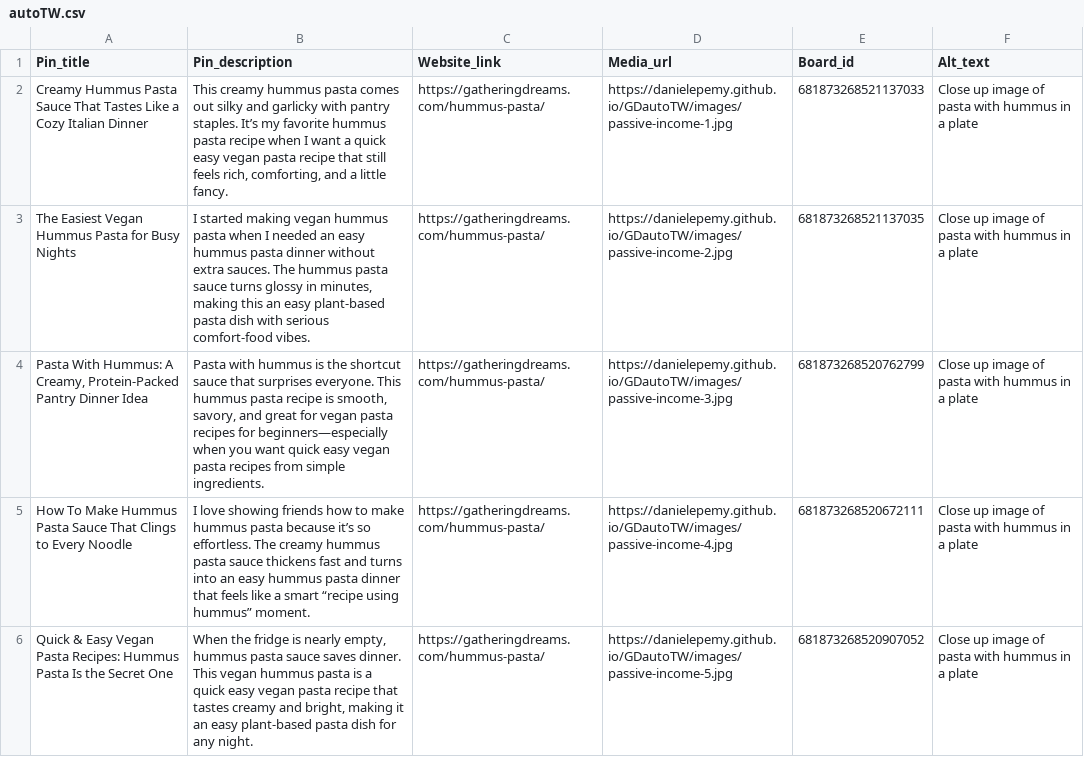
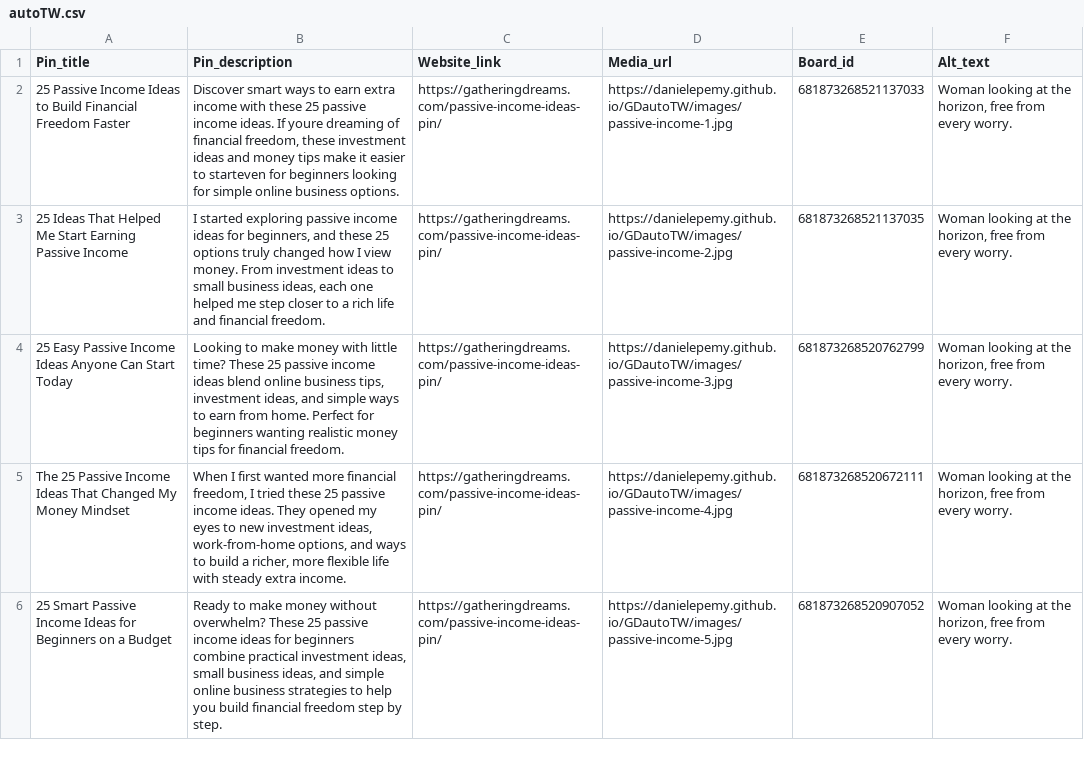
Before and after one commit to danielepemy/GDautoTW, a CSV file: autoTW.csv, drawn as a sheet.

Commit message:
Update autoTW 2025-12-15 21:49

```diff
--- a/autoTW.csv
+++ b/autoTW.csv
@@ -1,6 +1,6 @@
 Pin_title,Pin_description,Website_link,Media_url,Board_id,Alt_text
-Creamy Hummus Pasta Sauce That Tastes Like a Cozy Italian Dinner,"This creamy hummus pasta comes out silky and garlicky with pantry staples. It’s my favorite hummus pasta recipe when I want a quick easy vegan pasta recipe that still feels rich, comforting, and a little fancy.",https://gatheringdreams.com/hummus-pasta/,https://danielepemy.github.io/GDautoTW/images/passive-income-1.jpg,681873268521137033,Close up image of pasta with hummus in a plate
-The Easiest Vegan Hummus Pasta for Busy Nights,"I started making vegan hummus pasta when I needed an easy hummus pasta dinner without extra sauces. The hummus pasta sauce turns glossy in minutes, making this an easy plant-based pasta dish with serious comfort-food vibes.",https://gatheringdreams.com/hummus-pasta/,https://danielepemy.github.io/GDautoTW/images/passive-income-2.jpg,681873268521137035,Close up image of pasta with hummus in a plate
-"Pasta With Hummus: A Creamy, Protein-Packed Pantry Dinner Idea","Pasta with hummus is the shortcut sauce that surprises everyone. This hummus pasta recipe is smooth, savory, and great for vegan pasta recipes for beginners—especially when you want quick easy vegan pasta recipes from simple ingredients.",https://gatheringdreams.com/hummus-pasta/,https://danielepemy.github.io/GDautoTW/images/passive-income-3.jpg,681873268520762799,Close up image of pasta with hummus in a plate
-How To Make Hummus Pasta Sauce That Clings to Every Noodle,I love showing friends how to make hummus pasta because it’s so effortless. The creamy hummus pasta sauce thickens fast and turns into an easy hummus pasta dinner that feels like a smart “recipe using hummus” moment.,https://gatheringdreams.com/hummus-pasta/,https://danielepemy.github.io/GDautoTW/images/passive-income-4.jpg,681873268520672111,Close up image of pasta with hummus in a plate
-Quick & Easy Vegan Pasta Recipes: Hummus Pasta Is the Secret One,"When the fridge is nearly empty, hummus pasta sauce saves dinner. This vegan hummus pasta is a quick easy vegan pasta recipe that tastes creamy and bright, making it an easy plant-based pasta dish for any night.",https://gatheringdreams.com/hummus-pasta/,https://danielepemy.github.io/GDautoTW/images/passive-income-5.jpg,681873268520907052,Close up image of pasta with hummus in a plate
+25 Passive Income Ideas to Build Financial Freedom Faster,"Discover smart ways to earn extra income with these 25 passive income ideas. If youre dreaming of financial freedom, these investment ideas and money tips make it easier to starteven for beginners looking for simple online business options.",https://gatheringdreams.com/passive-income-ideas-pin/,https://danielepemy.github.io/GDautoTW/images/passive-income-1.jpg,681873268521137033,"Woman looking at the horizon, free from every worry."
+25 Ideas That Helped Me Start Earning Passive Income,"I started exploring passive income ideas for beginners, and these 25 options truly changed how I view money. From investment ideas to small business ideas, each one helped me step closer to a rich life and financial freedom.",https://gatheringdreams.com/passive-income-ideas-pin/,https://danielepemy.github.io/GDautoTW/images/passive-income-2.jpg,681873268521137035,"Woman looking at the horizon, free from every worry."
+25 Easy Passive Income Ideas Anyone Can Start Today,"Looking to make money with little time? These 25 passive income ideas blend online business tips, investment ideas, and simple ways to earn from home. Perfect for beginners wanting realistic money tips for financial freedom.",https://gatheringdreams.com/passive-income-ideas-pin/,https://danielepemy.github.io/GDautoTW/images/passive-income-3.jpg,681873268520762799,"Woman looking at the horizon, free from every worry."
+The 25 Passive Income Ideas That Changed My Money Mindset,"When I first wanted more financial freedom, I tried these 25 passive income ideas. They opened my eyes to new investment ideas, work-from-home options, and ways to build a richer, more flexible life with steady extra income.",https://gatheringdreams.com/passive-income-ideas-pin/,https://danielepemy.github.io/GDautoTW/images/passive-income-4.jpg,681873268520672111,"Woman looking at the horizon, free from every worry."
+25 Smart Passive Income Ideas for Beginners on a Budget,"Ready to make money without overwhelm? These 25 passive income ideas for beginners combine practical investment ideas, small business ideas, and simple online business strategies to help you build financial freedom step by step.",https://gatheringdreams.com/passive-income-ideas-pin/,https://danielepemy.github.io/GDautoTW/images/passive-income-5.jpg,681873268520907052,"Woman looking at the horizon, free from every worry."
```
Also changed, not shown: 1 other file.
